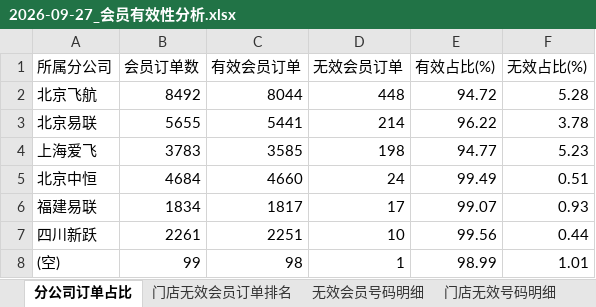
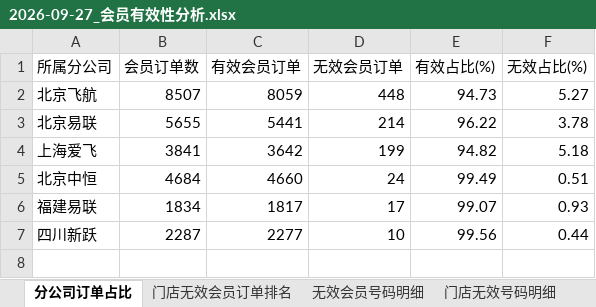
Before and after one commit to panghao007/retail-dashboard, an Excel workbook: d/2026-09-27_会员有效性分析.xlsx, sheet 分公司订单占比, drawn as a sheet; values as stored, in another font and other column widths than the file's, no borders; the diff names each change by its address in the sheet, - before the commit and + after, or states it on an @@ line.

```diff
--- a/d/2026-09-27_会员有效性分析.xlsx (sheet 分公司订单占比)
+++ b/d/2026-09-27_会员有效性分析.xlsx (sheet 分公司订单占比)
-B2 (会员订单数): 8492
+B2 (会员订单数): 8507
-C2 (有效会员订单): 8044
+C2 (有效会员订单): 8059
-E2 (有效占比(%)): 94.72
+E2 (有效占比(%)): 94.73
-F2 (无效占比(%)): 5.28
+F2 (无效占比(%)): 5.27
-B4 (会员订单数): 3783
+B4 (会员订单数): 3841
-C4 (有效会员订单): 3585
+C4 (有效会员订单): 3642
-D4 (无效会员订单): 198
+D4 (无效会员订单): 199
-E4 (有效占比(%)): 94.77
+E4 (有效占比(%)): 94.82
-F4 (无效占比(%)): 5.23
+F4 (无效占比(%)): 5.18
-B7 (会员订单数): 2261
+B7 (会员订单数): 2287
-C7 (有效会员订单): 2251
+C7 (有效会员订单): 2277
-row 8: (空) | 99 | 98 | 1 | 98.99 | 1.01
```
Also changed, not shown: sheet 无效会员号码明细, sheet 退货订单明细, sheet 门店无效号码明细, sheet 门店无效会员订单排名, sheet 异常会员号码(跨门店高频), sheet 异常明细(订单级), 5 other files.
